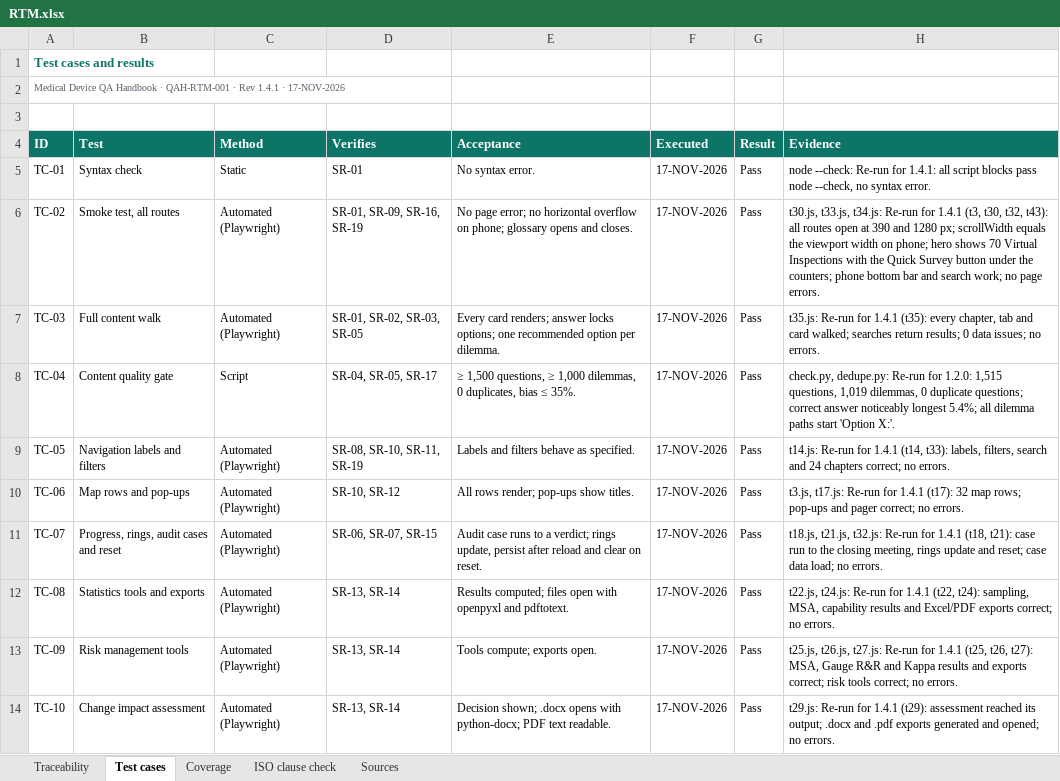
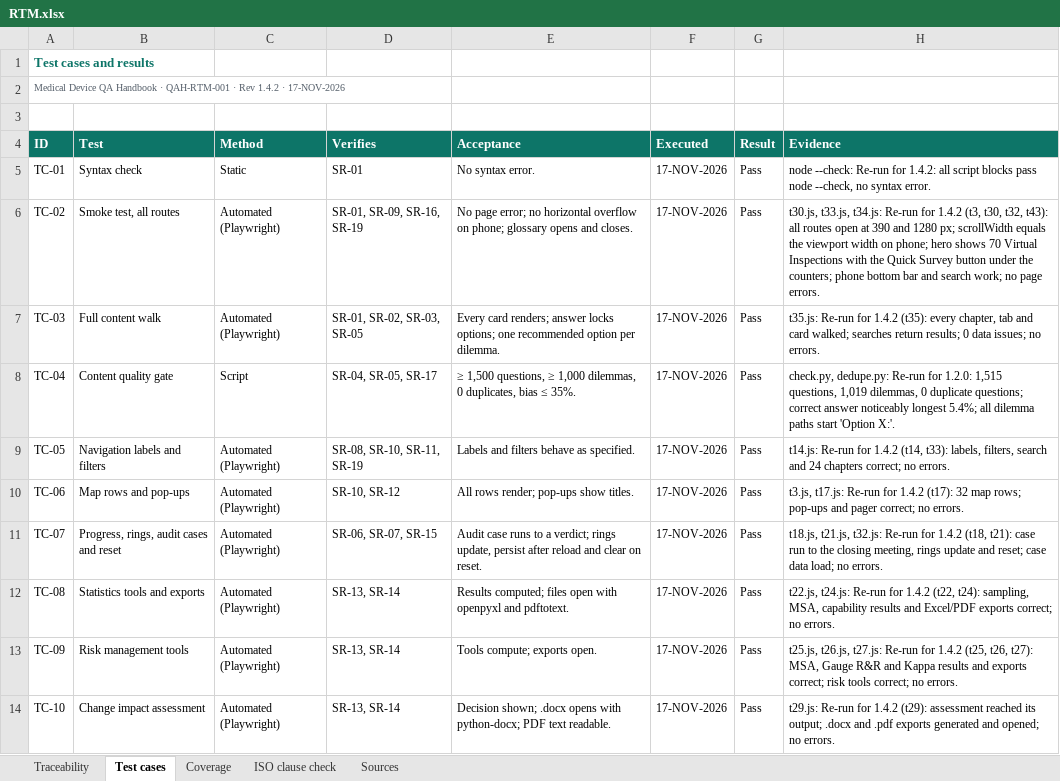
Before and after one commit to artisseri12asaf/qms-refresher, an Excel workbook: vv/RTM.xlsx, sheet Test cases, drawn as a sheet; only a part is shown; values as stored, in another font and other column widths than the file's, no borders; the diff covers the shown part only; the diff names each change by its address in the sheet, - before the commit and + after, or states it on an @@ line.

```diff
--- a/vv/RTM.xlsx (sheet Test cases)
+++ b/vv/RTM.xlsx (sheet Test cases)
-A2 (ID): …· Rev 1.4.1 · 17-NOV-2026
+A2 (ID): …· Rev 1.4.2 · 17-NOV-2026
-H5 (Evidence): …Re-run for 1.4.1: all script…
+H5 (Evidence): …Re-run for 1.4.2: all script…
-H6 (Evidence): …Re-run for 1.4.1 (t3, t30,…
+H6 (Evidence): …Re-run for 1.4.2 (t3, t30,…
-H7 (Evidence): …Re-run for 1.4.1 (t35): every…
+H7 (Evidence): …Re-run for 1.4.2 (t35): every…
-H9 (Evidence): …Re-run for 1.4.1 (t14, t33):…
+H9 (Evidence): …Re-run for 1.4.2 (t14, t33):…
-H10 (Evidence): …Re-run for 1.4.1 (t17): 32…
+H10 (Evidence): …Re-run for 1.4.2 (t17): 32…
-H11 (Evidence): …Re-run for 1.4.1 (t18, t21):…
+H11 (Evidence): …Re-run for 1.4.2 (t18, t21):…
-H12 (Evidence): …Re-run for 1.4.1 (t22, t24):…
+H12 (Evidence): …Re-run for 1.4.2 (t22, t24):…
-H13 (Evidence): …Re-run for 1.4.1 (t25, t26,…
+H13 (Evidence): …Re-run for 1.4.2 (t25, t26,…
-H14 (Evidence): …Re-run for 1.4.1 (t29): assessment…
+H14 (Evidence): …Re-run for 1.4.2 (t29): assessment…
```
Also changed, not shown: 6 edited cells elsewhere in this sheet, sheet Traceability, sheet Coverage, sheet Sources, sheet ISO clause check, 13 other files.
